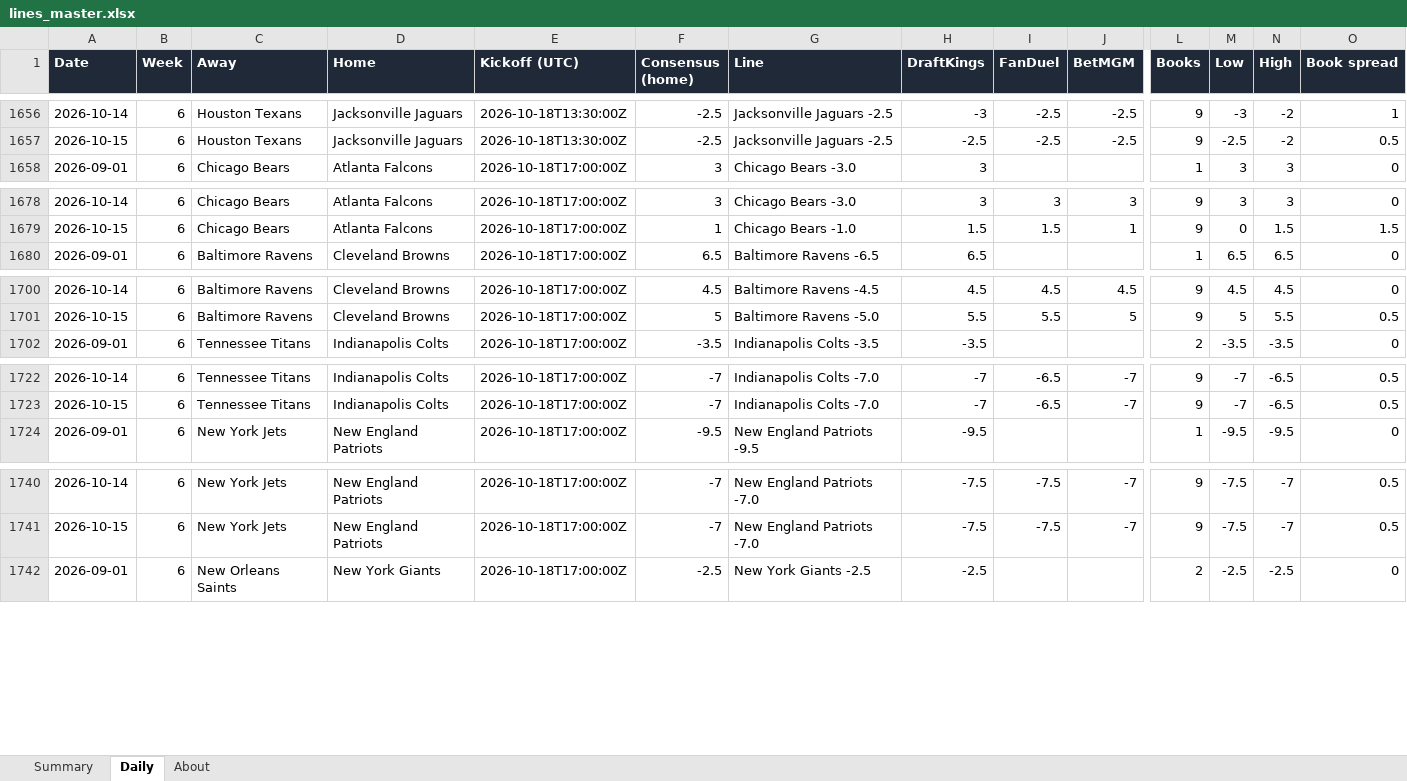
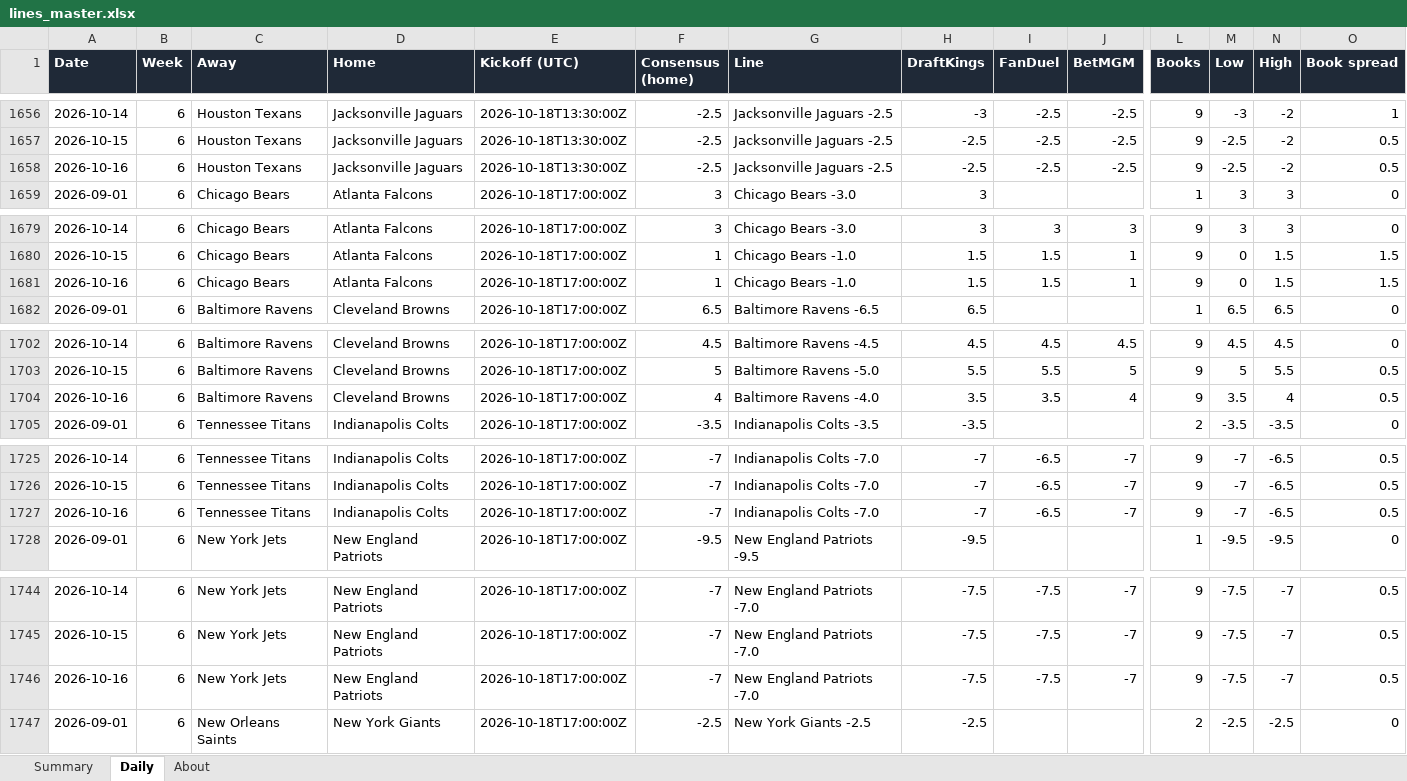
Before and after one commit to G4-Admin/nfl-line-tracker, an Excel workbook: data/lines_master.xlsx, sheet Daily, drawn as a sheet; only a part is shown, gaps mark what is left out; values as stored, in another font and other column widths than the file's, no borders; rows hold the shown columns only; the diff covers the shown part only; the diff names each change by its address in the sheet, - before the commit and + after, or states it on an @@ line.

```diff
--- a/data/lines_master.xlsx (sheet Daily)
+++ b/data/lines_master.xlsx (sheet Daily)
+row 1658: 2026-10-16 | 6 | Houston Texans | Jacksonville Jaguars | 2026-10-18T13:30:00Z | -2.5 | Jacksonville Jaguars -2.5 | -2.5 | -2.5 | -2.5 | 9 | -2.5 | -2 | 0.5
+row 1681: 2026-10-16 | 6 | Chicago Bears | Atlanta Falcons | 2026-10-18T17:00:00Z | 1 | Chicago Bears -1.0 | 1.5 | 1.5 | 1 | 9 | 0 | 1.5 | 1.5
+row 1704: 2026-10-16 | 6 | Baltimore Ravens | Cleveland Browns | 2026-10-18T17:00:00Z | 4 | Baltimore Ravens -4.0 | 3.5 | 3.5 | 4 | 9 | 3.5 | 4 | 0.5
+row 1727: 2026-10-16 | 6 | Tennessee Titans | Indianapolis Colts | 2026-10-18T17:00:00Z | -7 | Indianapolis Colts -7.0 | -7 | -6.5 | -7 | 9 | -7 | -6.5 | 0.5
+row 1746: 2026-10-16 | 6 | New York Jets | New England Patriots | 2026-10-18T17:00:00Z | -7 | New England Patriots -7.0 | -7.5 | -7.5 | -7 | 9 | -7.5 | -7 | 0.5
```
Also changed, not shown: 19 added rows elsewhere in this sheet, sheet Summary, sheet About, 6 other files.
